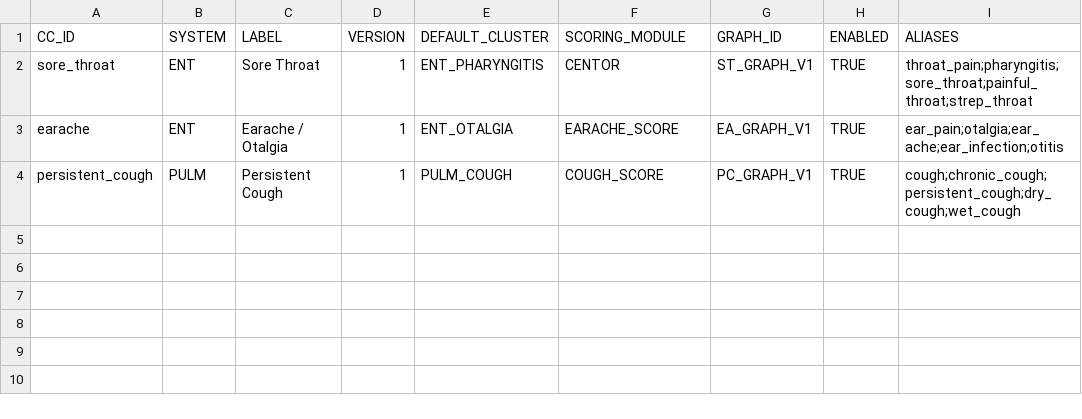
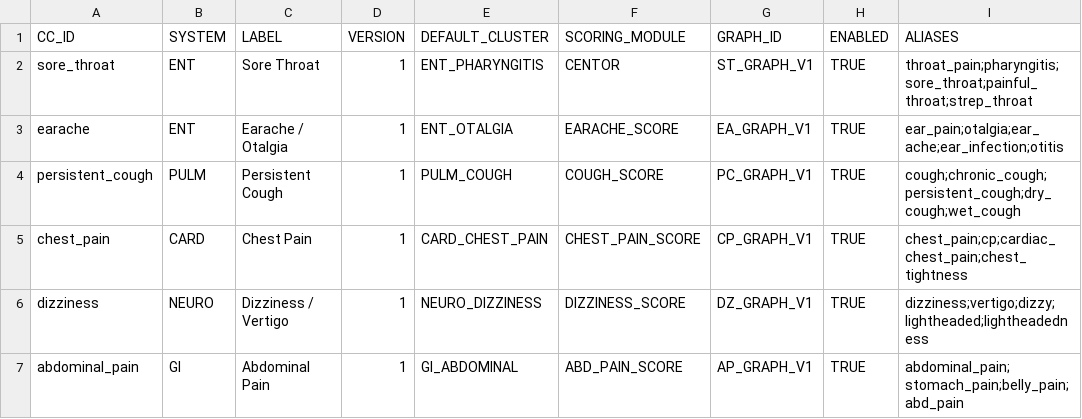
Before and after one commit to edale2015/Auralyn, a CSV file: server/data/csv/COMPLAINT_REGISTRY.csv, drawn as a sheet; the diff names each change by its address in the sheet, - before the commit and + after, or states it on an @@ line.

```diff
--- a/server/data/csv/COMPLAINT_REGISTRY.csv
+++ b/server/data/csv/COMPLAINT_REGISTRY.csv
+row 5: chest_pain | CARD | Chest Pain | 1 | CARD_CHEST_PAIN | CHEST_PAIN_SCORE | CP_GRAPH_V1 | TRUE | chest_pain;cp;cardiac_chest_pain;chest_tightness
+row 6: dizziness | NEURO | Dizziness / Vertigo | 1 | NEURO_DIZZINESS | DIZZINESS_SCORE | DZ_GRAPH_V1 | TRUE | dizziness;vertigo;dizzy;lightheaded;lightheadedness
+row 7: abdominal_pain | GI | Abdominal Pain | 1 | GI_ABDOMINAL | ABD_PAIN_SCORE | AP_GRAPH_V1 | TRUE | abdominal_pain;stomach_pain;belly_pain;abd_pain
```
Also changed, not shown: server/data/csv/DISPOSITION_RULES.csv, server/data/csv/RED_FLAG_RULES.csv, 43 other files.
